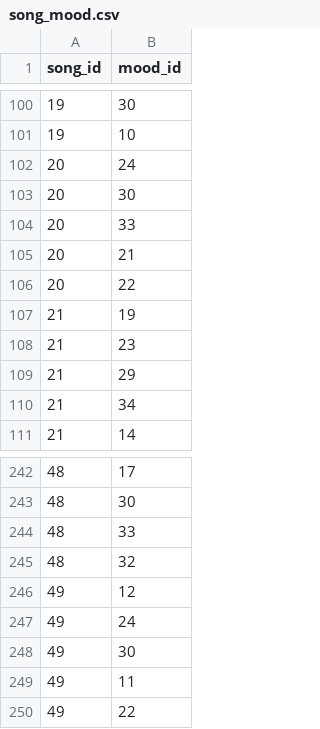
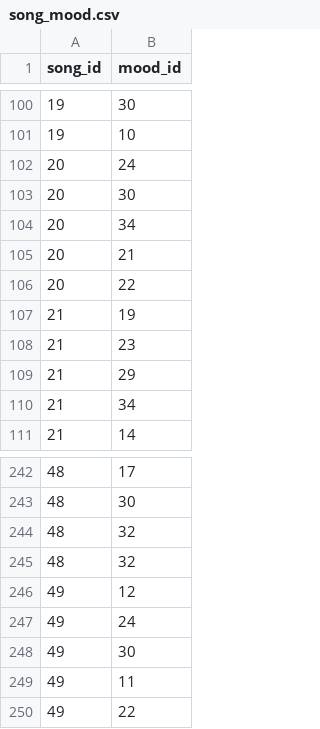
Before and after one commit to lauraamaliek/Semesterprojekt1, a CSV file: db/song_mood.csv, drawn as a sheet; only a part is shown, gaps mark what is left out; the diff covers the shown part only.

Commit message:
jazz er oprettet som mood og sange er tilføjet moodet

```diff
--- a/db/song_mood.csv
+++ b/db/song_mood.csv
@@ -103,3 +103,3 @@ song_id,mood_id
 20,30
-20,33
+20,34
 20,21
@@ -243,3 +243,3 @@ song_id,mood_id
 48,30
-48,33
+48,32
 48,32
```
Also changed, not shown: 67 added rows elsewhere in this file, db/moods.csv.
